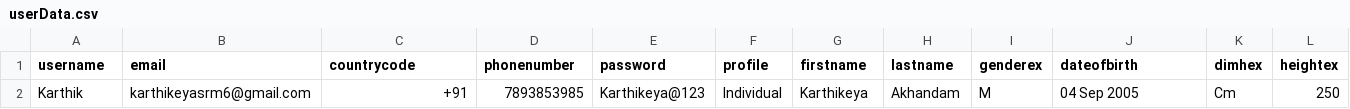
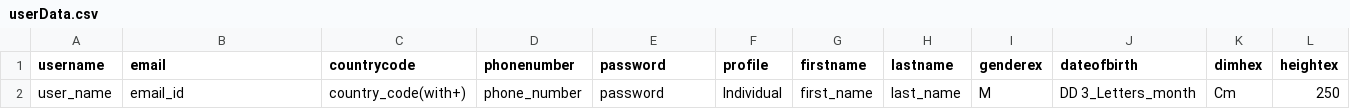
Before and after one commit to Karthikeya-Akhandam/Dashpod-Automation, a CSV file: userData.csv, drawn as a sheet; only a part is shown; the diff names each change by its address in the sheet, - before the commit and + after, or states it on an @@ line.

Commit message:
Update userData.csv

```diff
--- a/userData.csv
+++ b/userData.csv
-A2 (username): Karthik
+A2 (username): user_name
-B2 (email): karthikeyasrm6@gmail.com
+B2 (email): email_id
-C2 (countrycode): +91
+C2 (countrycode): country_code(with+)
-D2 (phonenumber): 7893853985
+D2 (phonenumber): phone_number
-E2 (password): Karthikeya@123
+E2 (password): password
-G2 (firstname): Karthikeya
+G2 (firstname): first_name
-H2 (lastname): Akhandam
+H2 (lastname): last_name
-J2 (dateofbirth): 04 Sep 2005
+J2 (dateofbirth): DD 3_Letters_month
```
